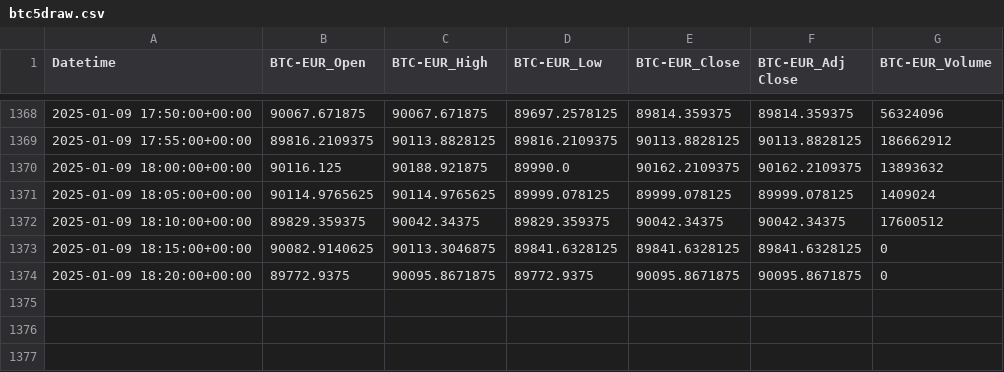
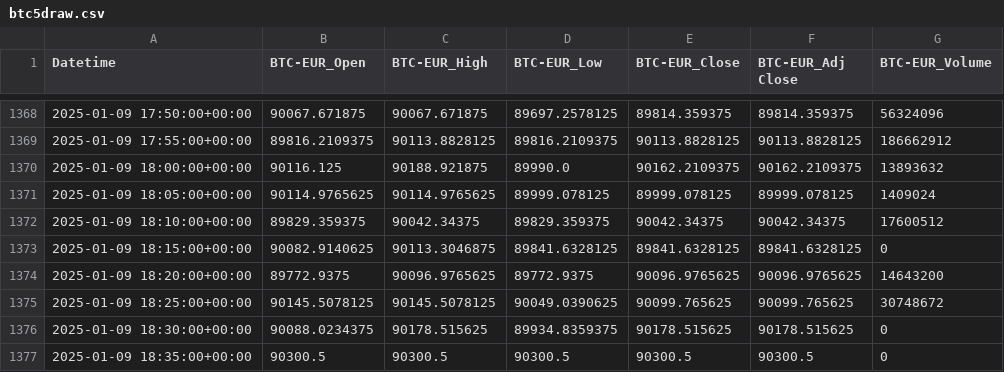
Before and after one commit to TomUszyn/PFDA-project, a CSV file: data/csv/raw/btc5draw.csv, drawn as a sheet; only a part is shown, gaps mark what is left out.

```diff
--- a/data/csv/raw/btc5draw.csv
+++ b/data/csv/raw/btc5draw.csv
@@ -1373,2 +1373,5 @@ Datetime,BTC-EUR_Open,BTC-EUR_High,BTC-EUR_Low,BTC-EUR_Close,BTC-EUR_Adj Close,B
 2025-01-09 18:15:00+00:00,90082.9140625,90113.3046875,89841.6328125,89841.6328125,89841.6328125,0
-2025-01-09 18:20:00+00:00,89772.9375,90095.8671875,89772.9375,90095.8671875,90095.8671875,0
+2025-01-09 18:20:00+00:00,89772.9375,90096.9765625,89772.9375,90096.9765625,90096.9765625,14643200
+2025-01-09 18:25:00+00:00,90145.5078125,90145.5078125,90049.0390625,90099.765625,90099.765625,30748672
+2025-01-09 18:30:00+00:00,90088.0234375,90178.515625,89934.8359375,90178.515625,90178.515625,0
+2025-01-09 18:35:00+00:00,90300.5,90300.5,90300.5,90300.5,90300.5,0
```
Also changed, not shown: data/csv/allcurrencies/allCurrenciesData5d.csv, data/csv/normalised/normalisedBasedValue5d.csv, 19 other files.
